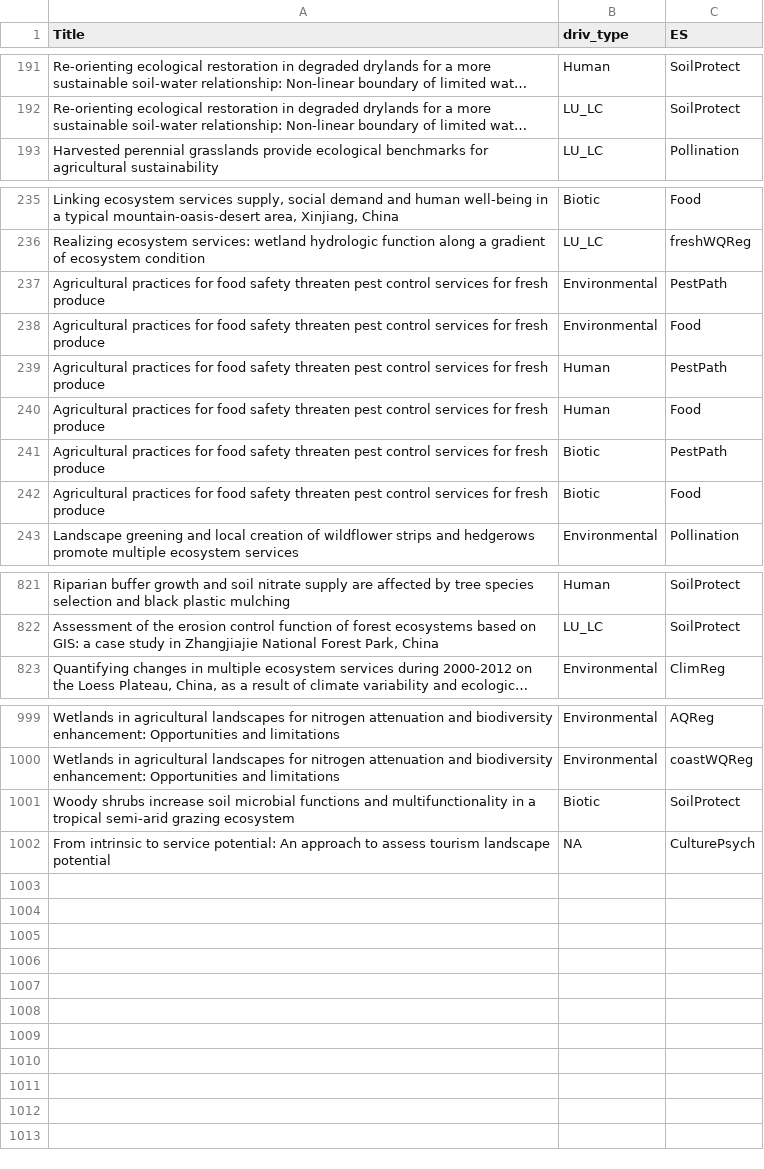
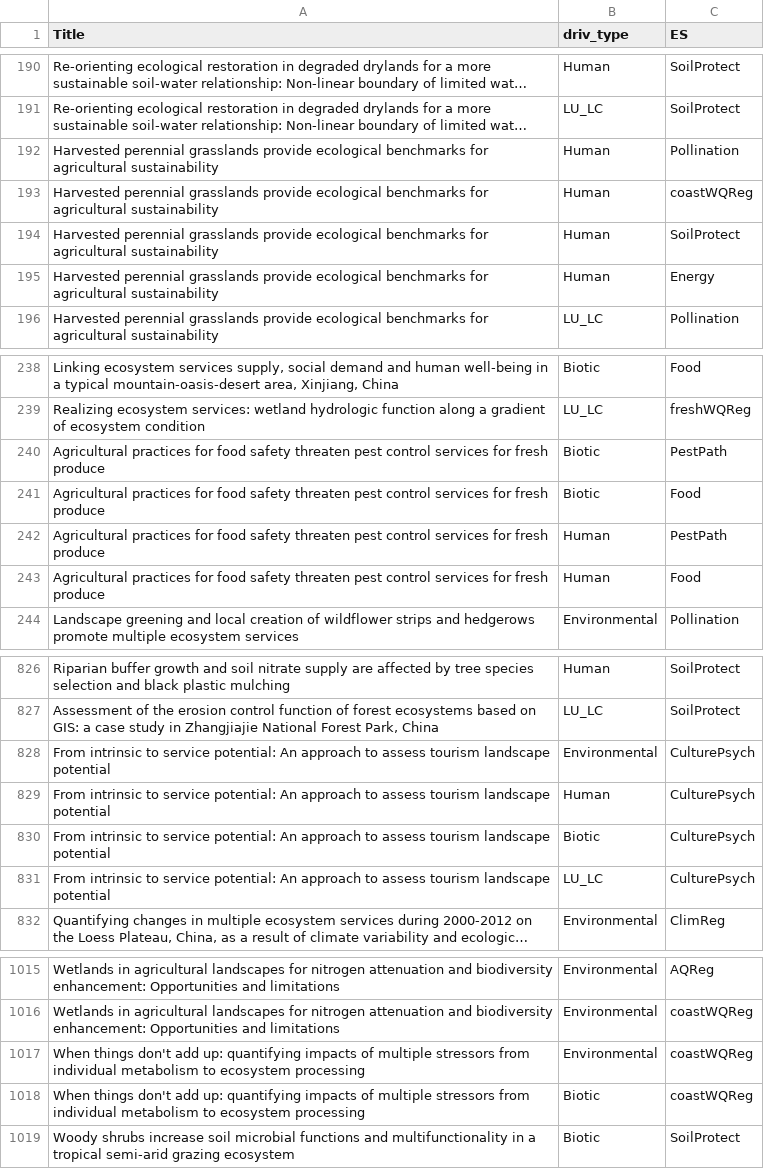
Before and after one commit to caitlintwhite/kremeny_analyses, a CSV file: round2_metareview/analyze_data/final_analyses/lulcreclass_driv_ES_bytitle.csv, drawn as a sheet; only a part is shown, gaps mark what is left out; long unchanged cells end in …; removed rows and columns are numbered as before the commit, all else as after; the diff covers the shown part only; the diff names each change by its address in the sheet, - before the commit and + after, or states it on an @@ line.

```diff
--- a/round2_metareview/analyze_data/final_analyses/lulcreclass_driv_ES_bytitle.csv
+++ b/round2_metareview/analyze_data/final_analyses/lulcreclass_driv_ES_bytitle.csv
+row 192: Harvested perennial grasslands provide ecological benchmarks for agricultural sustainability | Human | Pollination
+row 193: Harvested perennial grasslands provide ecological benchmarks for agricultural sustainability | Human | coastWQReg
+row 194: Harvested perennial grasslands provide ecological benchmarks for agricultural sustainability | Human | SoilProtect
+row 195: Harvested perennial grasslands provide ecological benchmarks for agricultural sustainability | Human | Energy
-B240:B241 (driv_type): Environmental
+B240:B241 (driv_type): Biotic
-row 241: Agricultural practices for food safety threaten pest control services for fresh produce | Biotic | PestPath
-row 242: Agricultural practices for food safety threaten pest control services for fresh produce | Biotic | Food
+row 828: From intrinsic to service potential: An approach to assess tourism landscape potential | Environmental | CulturePsych
+row 829: From intrinsic to service potential: An approach to assess tourism landscape potential | Human | CulturePsych
+row 830: From intrinsic to service potential: An approach to assess tourism landscape potential | Biotic | CulturePsych
+row 831: From intrinsic to service potential: An approach to assess tourism landscape potential | LU_LC | CulturePsych
+row 1017: When things don't add up: quantifying impacts of multiple stressors from individual metabolism to ecosystem processing | Environmental | coastWQReg
+row 1018: When things don't add up: quantifying impacts of multiple stressors from individual metabolism to ecosystem processing | Biotic | coastWQReg
-row 1002: From intrinsic to service potential: An approach to assess tourism landscape potential | NA | CulturePsych
```
Also changed, not shown: 22 added rows, 12 removed rows and 7 edited cells elsewhere in this file, round2_metareview/analyze_data/final_analyses/lulc_reclass_bytitle.csv, 24 other files.
